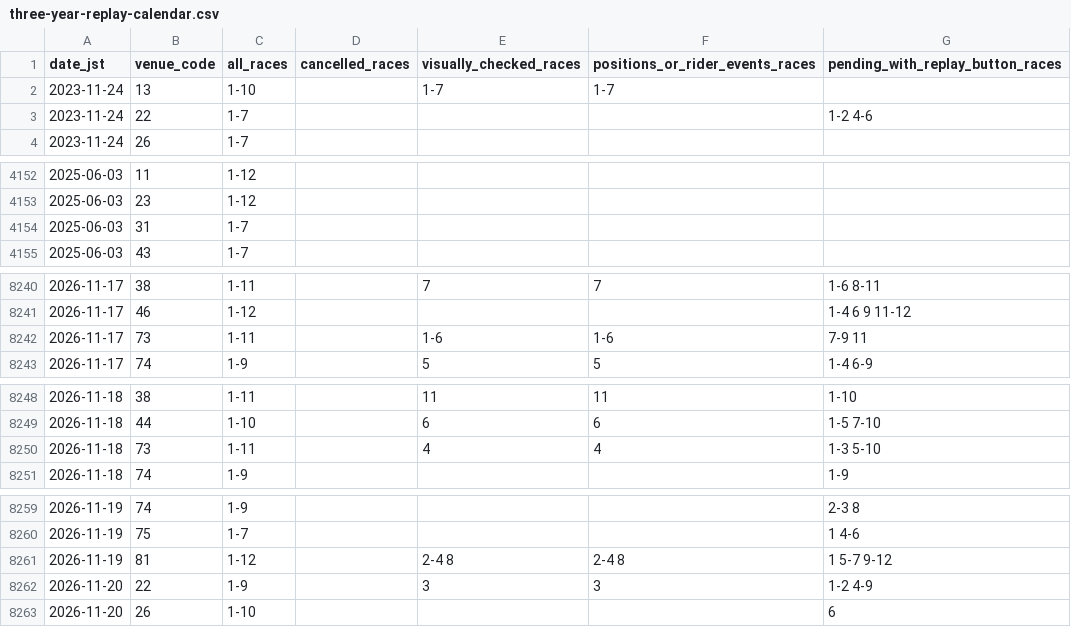
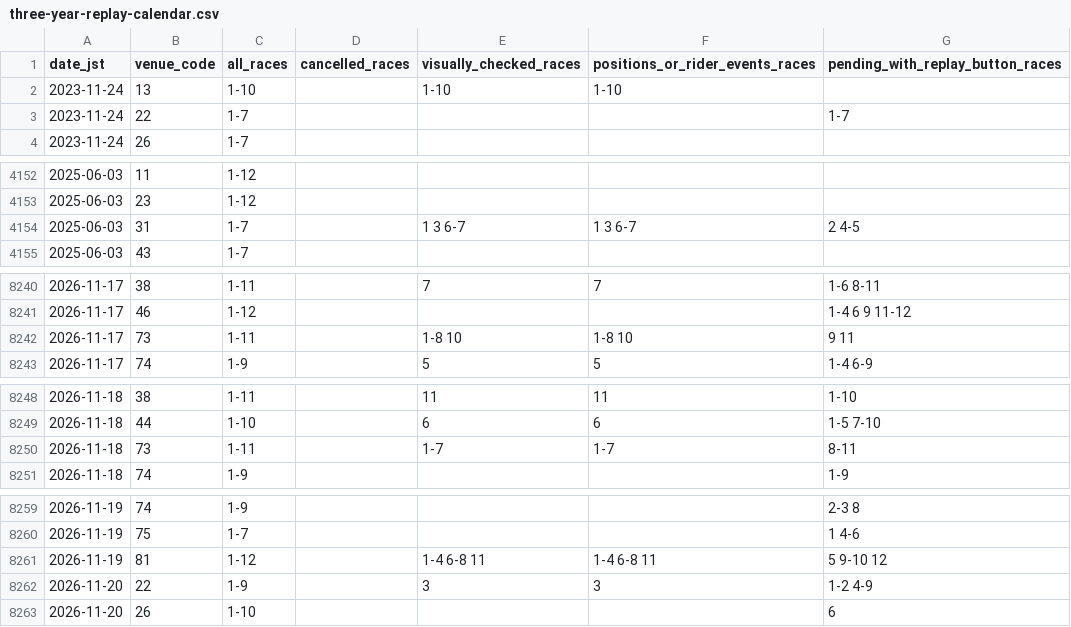
Before and after one commit to haji84/RACE-AI, a CSV file: docs/evidence/keirin-video-corpus-20261124/three-year-replay-calendar.csv, drawn as a sheet; only a part is shown, gaps mark what is left out.

Commit message:
Learn from restored keirin broadcasts and reconcile every replay retry

```diff
--- a/docs/evidence/keirin-video-corpus-20261124/three-year-replay-calendar.csv
+++ b/docs/evidence/keirin-video-corpus-20261124/three-year-replay-calendar.csv
@@ -1,4 +1,4 @@
 date_jst,venue_code,all_races,cancelled_races,visually_checked_races,positions_or_rider_events_races,pending_with_replay_button_races
-2023-11-24,13,1-10,,1-7,1-7,
-2023-11-24,22,1-7,,,,1-2 4-6
+2023-11-24,13,1-10,,1-10,1-10,
+2023-11-24,22,1-7,,,,1-7
 2023-11-24,26,1-7,,,,
@@ -4153,3 +4153,3 @@ date_jst,venue_code,all_races,cancelled_races,visually_checked_races,positions_o
 2025-06-03,23,1-12,,,,
-2025-06-03,31,1-7,,,,
+2025-06-03,31,1-7,,1 3 6-7,1 3 6-7,2 4-5
 2025-06-03,43,1-7,,,,
@@ -8241,3 +8241,3 @@ date_jst,venue_code,all_races,cancelled_races,visually_checked_races,positions_o
 2026-11-17,46,1-12,,,,1-4 6 9 11-12
-2026-11-17,73,1-11,,1-6,1-6,7-9 11
+2026-11-17,73,1-11,,1-8 10,1-8 10,9 11
 2026-11-17,74,1-9,,5,5,1-4 6-9
@@ -8249,3 +8249,3 @@ date_jst,venue_code,all_races,cancelled_races,visually_checked_races,positions_o
 2026-11-18,44,1-10,,6,6,1-5 7-10
-2026-11-18,73,1-11,,4,4,1-3 5-10
+2026-11-18,73,1-11,,1-7,1-7,8-11
 2026-11-18,74,1-9,,,,1-9
@@ -8260,3 +8260,3 @@ date_jst,venue_code,all_races,cancelled_races,visually_checked_races,positions_o
 2026-11-19,75,1-7,,,,1 4-6
-2026-11-19,81,1-12,,2-4 8,2-4 8,1 5-7 9-12
+2026-11-19,81,1-12,,1-4 6-8 11,1-4 6-8 11,5 9-10 12
 2026-11-20,22,1-9,,3,3,1-2 4-9
```
Also changed, not shown: 8 other files.
